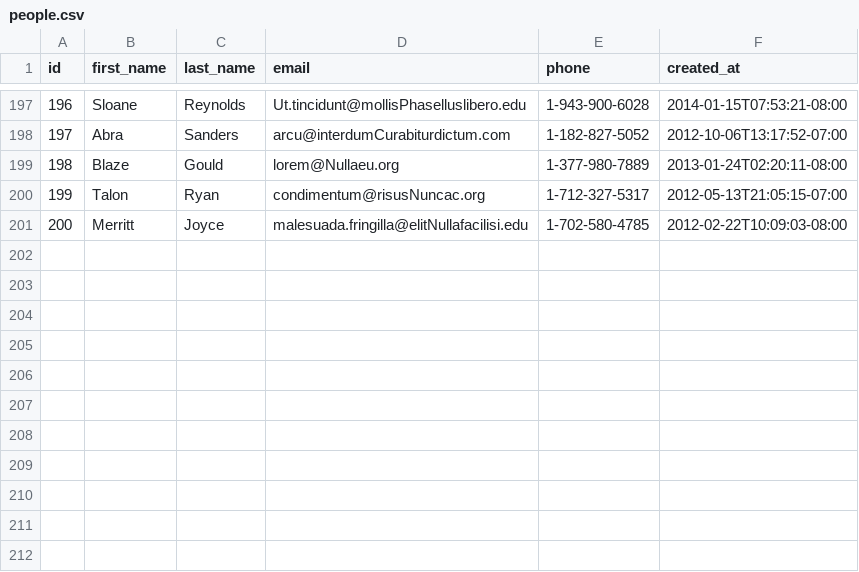
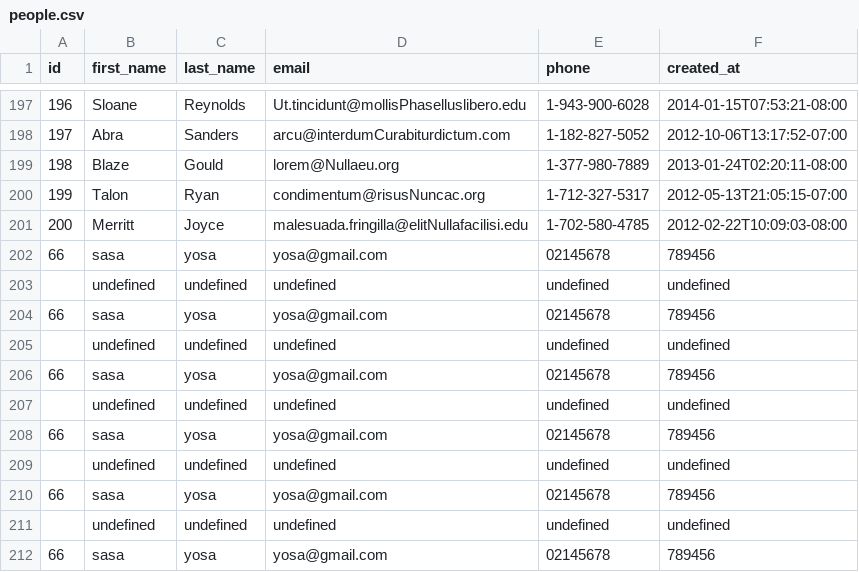
Before and after one commit to platinum-fox-2017/parsing-data-1, a CSV file: people.csv, drawn as a sheet; only a part is shown, gaps mark what is left out; the diff names each change by its address in the sheet, - before the commit and + after, or states it on an @@ line.

Commit message:
parsing-data

```diff
--- a/people.csv
+++ b/people.csv
+row 202: 66 | sasa | yosa | yosa@gmail.com | 02145678 | 789456
+row 203:  | undefined | undefined | undefined | undefined | undefined
+row 204: 66 | sasa | yosa | yosa@gmail.com | 02145678 | 789456
+row 205:  | undefined | undefined | undefined | undefined | undefined
+row 206: 66 | sasa | yosa | yosa@gmail.com | 02145678 | 789456
+row 207:  | undefined | undefined | undefined | undefined | undefined
+row 208: 66 | sasa | yosa | yosa@gmail.com | 02145678 | 789456
+row 209:  | undefined | undefined | undefined | undefined | undefined
+row 210: 66 | sasa | yosa | yosa@gmail.com | 02145678 | 789456
+row 211:  | undefined | undefined | undefined | undefined | undefined
+row 212: 66 | sasa | yosa | yosa@gmail.com | 02145678 | 789456
```
Also changed, not shown: 1 other file.
